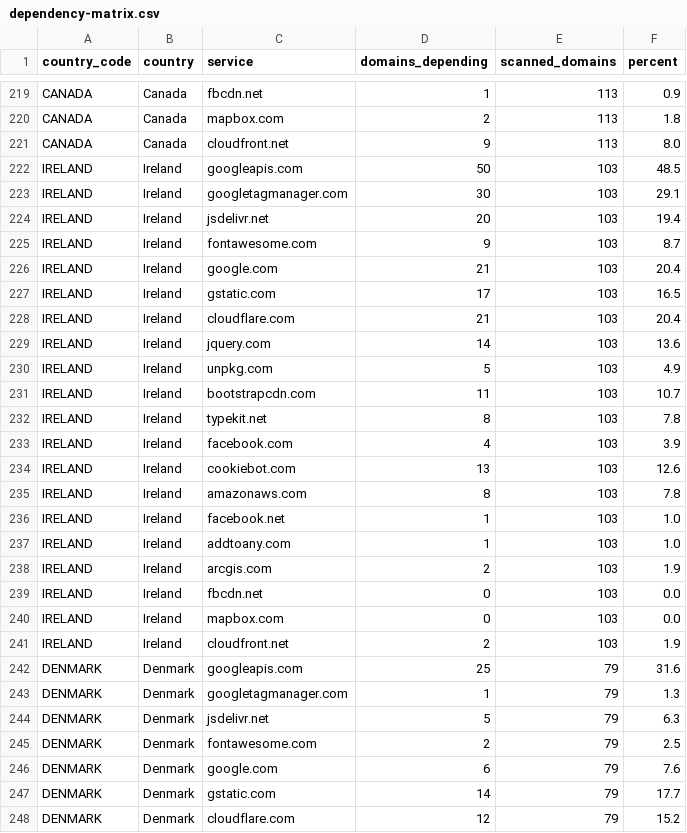
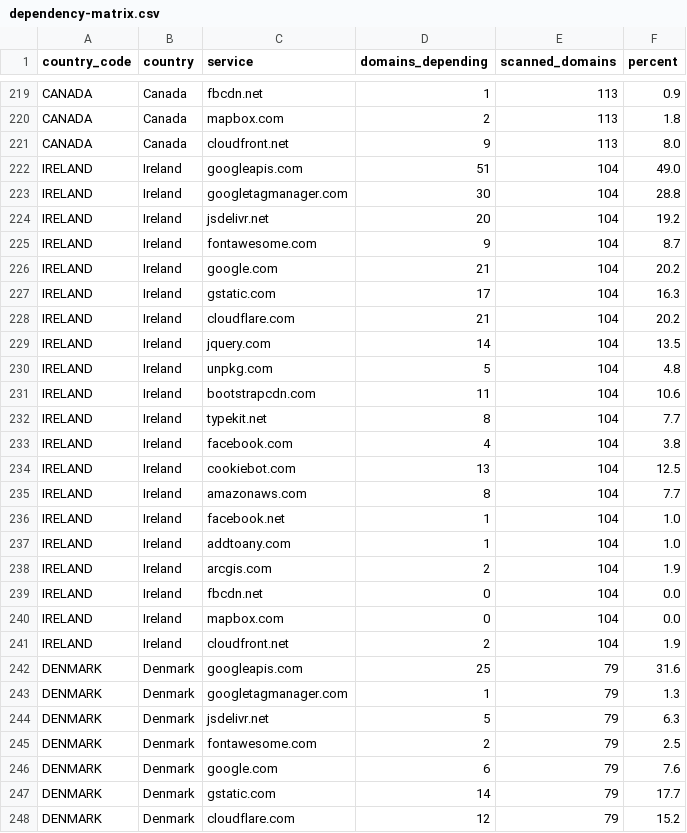
Before and after one commit to mgifford/eu-plus-government-scans, a CSV file: docs/data/dependency-matrix.csv, drawn as a sheet; only a part is shown, gaps mark what is left out.

```diff
--- a/docs/data/dependency-matrix.csv
+++ b/docs/data/dependency-matrix.csv
@@ -221,22 +221,22 @@ CANADA,Canada,mapbox.com,2,113,1.8
 CANADA,Canada,cloudfront.net,9,113,8.0
-IRELAND,Ireland,googleapis.com,50,103,48.5
-IRELAND,Ireland,googletagmanager.com,30,103,29.1
-IRELAND,Ireland,jsdelivr.net,20,103,19.4
-IRELAND,Ireland,fontawesome.com,9,103,8.7
-IRELAND,Ireland,google.com,21,103,20.4
-IRELAND,Ireland,gstatic.com,17,103,16.5
-IRELAND,Ireland,cloudflare.com,21,103,20.4
-IRELAND,Ireland,jquery.com,14,103,13.6
-IRELAND,Ireland,unpkg.com,5,103,4.9
-IRELAND,Ireland,bootstrapcdn.com,11,103,10.7
-IRELAND,Ireland,typekit.net,8,103,7.8
-IRELAND,Ireland,facebook.com,4,103,3.9
-IRELAND,Ireland,cookiebot.com,13,103,12.6
-IRELAND,Ireland,amazonaws.com,8,103,7.8
-IRELAND,Ireland,facebook.net,1,103,1.0
-IRELAND,Ireland,addtoany.com,1,103,1.0
-IRELAND,Ireland,arcgis.com,2,103,1.9
-IRELAND,Ireland,fbcdn.net,0,103,0.0
-IRELAND,Ireland,mapbox.com,0,103,0.0
-IRELAND,Ireland,cloudfront.net,2,103,1.9
+IRELAND,Ireland,googleapis.com,51,104,49.0
+IRELAND,Ireland,googletagmanager.com,30,104,28.8
+IRELAND,Ireland,jsdelivr.net,20,104,19.2
+IRELAND,Ireland,fontawesome.com,9,104,8.7
+IRELAND,Ireland,google.com,21,104,20.2
+IRELAND,Ireland,gstatic.com,17,104,16.3
+IRELAND,Ireland,cloudflare.com,21,104,20.2
+IRELAND,Ireland,jquery.com,14,104,13.5
+IRELAND,Ireland,unpkg.com,5,104,4.8
+IRELAND,Ireland,bootstrapcdn.com,11,104,10.6
+IRELAND,Ireland,typekit.net,8,104,7.7
+IRELAND,Ireland,facebook.com,4,104,3.8
+IRELAND,Ireland,cookiebot.com,13,104,12.5
+IRELAND,Ireland,amazonaws.com,8,104,7.7
+IRELAND,Ireland,facebook.net,1,104,1.0
+IRELAND,Ireland,addtoany.com,1,104,1.0
+IRELAND,Ireland,arcgis.com,2,104,1.9
+IRELAND,Ireland,fbcdn.net,0,104,0.0
+IRELAND,Ireland,mapbox.com,0,104,0.0
+IRELAND,Ireland,cloudfront.net,2,104,1.9
 DENMARK,Denmark,googleapis.com,25,79,31.6
```
Also changed, not shown: 19 other files.
